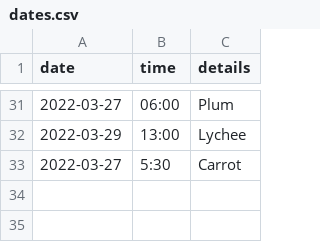
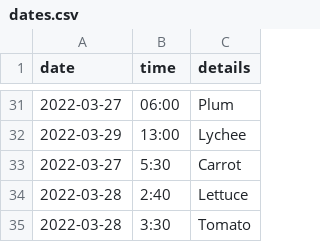
Before and after one commit to nik-mak/Terminal-daily-planner, a CSV file: dates.csv, drawn as a sheet; only a part is shown, gaps mark what is left out; the diff names each change by its address in the sheet, - before the commit and + after, or states it on an @@ line.

```diff
--- a/dates.csv
+++ b/dates.csv
+row 34: 2022-03-28 | 2:40 | Lettuce
+row 35: 2022-03-28 | 3:30 | Tomato
```
Also changed, not shown: 1 other file.
